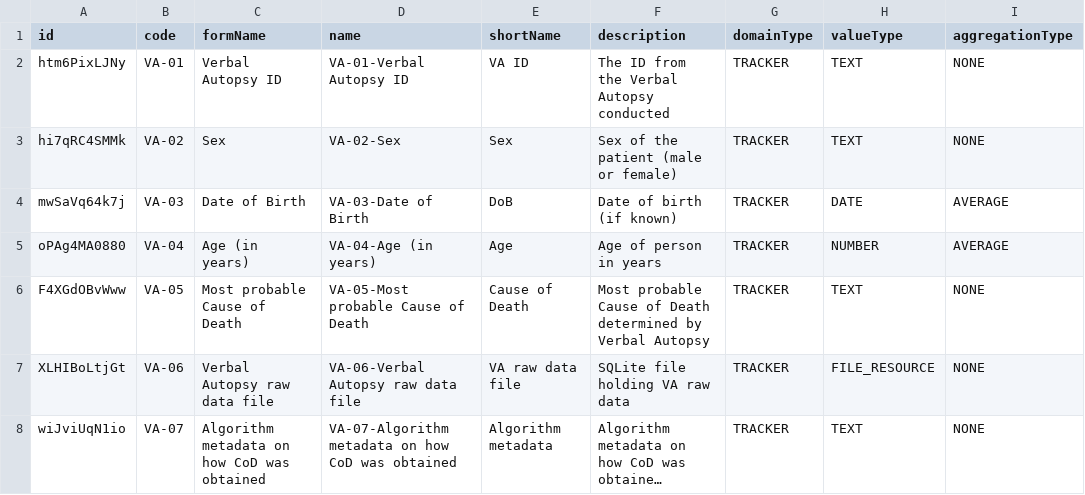
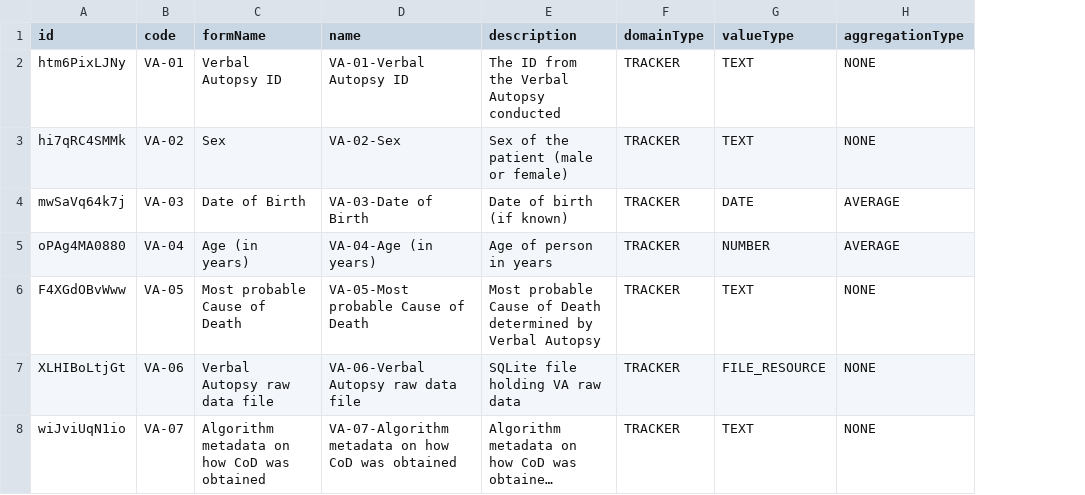
Before and after one commit to verbal-autopsy-software/DHIS2_VA_program, a CSV file: resources/dataelements/dataelements.csv, drawn as a sheet; only a part is shown; long unchanged cells end in …; the diff names each change by its address in the sheet, - before the commit and + after, or states it on an @@ line.

Commit message:
removed shortName
removed shortName  as had done previsouly in JSON files

```diff
--- a/resources/dataelements/dataelements.csv
+++ b/resources/dataelements/dataelements.csv
-column E (shortName), rows 2-8: VA ID | Sex | DoB | Age | Cause of Death | VA raw data file | Algorithm metadata
```
